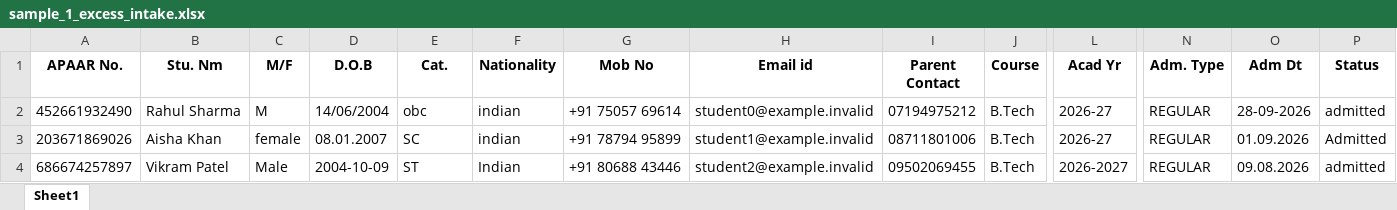
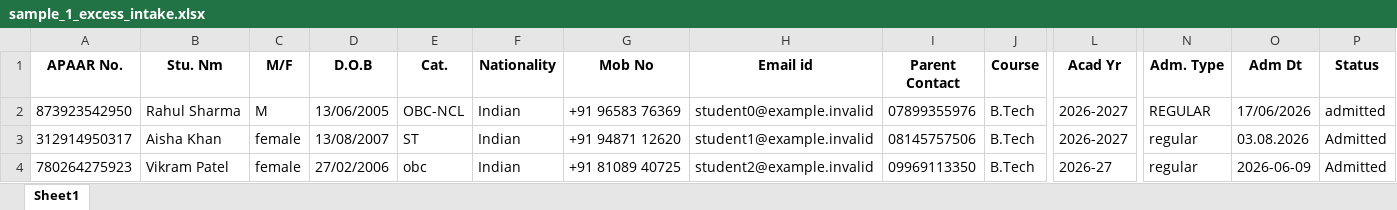
Before and after one commit to Archee-Khandelwal/apaar-platform, an Excel workbook: samples/sample_1_excess_intake.xlsx, sheet Sheet1, drawn as a sheet; only a part is shown, gaps mark what is left out; values as stored, in another font and other column widths than the file's, no borders; the diff covers the shown part only; the diff names each change by its address in the sheet, - before the commit and + after, or states it on an @@ line.

```diff
--- a/samples/sample_1_excess_intake.xlsx (sheet Sheet1)
+++ b/samples/sample_1_excess_intake.xlsx (sheet Sheet1)
-A2 (APAAR No.): 452661932490
+A2 (APAAR No.): 873923542950
-D2 (D.O.B): 14/06/2004
+D2 (D.O.B): 13/06/2005
-E2 (Cat.): obc
+E2 (Cat.): OBC-NCL
-F2:F3 (Nationality): indian
+F2:F3 (Nationality): Indian
-G2 (Mob No): +91 75057 69614
+G2 (Mob No): +91 96583 76369
-I2 (Parent Contact): 07194975212
+I2 (Parent Contact): 07899355976
-L2:L3 (Acad Yr): 2026-27
+L2:L3 (Acad Yr): 2026-2027
-O2 (Adm Dt): 28-09-2026
+O2 (Adm Dt): 17/06/2026
-A3 (APAAR No.): 203671869026
+A3 (APAAR No.): 312914950317
-D3 (D.O.B): 08.01.2007
+D3 (D.O.B): 13/08/2007
-E3 (Cat.): SC
+E3 (Cat.): ST
-G3 (Mob No): +91 78794 95899
+G3 (Mob No): +91 94871 12620
-I3 (Parent Contact): 08711801006
+I3 (Parent Contact): 08145757506
-N3:N4 (Adm. Type): REGULAR
+N3:N4 (Adm. Type): regular
-O3 (Adm Dt): 01.09.2026
+O3 (Adm Dt): 03.08.2026
-A4 (APAAR No.): 686674257897
+A4 (APAAR No.): 780264275923
-C4 (M/F): Male
+C4 (M/F): female
-D4 (D.O.B): 2004-10-09
+D4 (D.O.B): 27/02/2006
-E4 (Cat.): ST
+E4 (Cat.): obc
-G4 (Mob No): +91 80688 43446
+G4 (Mob No): +91 81089 40725
-I4 (Parent Contact): 09502069455
+I4 (Parent Contact): 09969113350
-L4 (Acad Yr): 2026-2027
+L4 (Acad Yr): 2026-27
-O4 (Adm Dt): 09.08.2026
+O4 (Adm Dt): 2026-06-09
-P4 (Status): admitted
+P4 (Status): Admitted
```
Also changed, not shown: 10 added rows, 10 removed rows and 491 edited cells elsewhere in this sheet, samples/sample_2_dirty_errors.xlsx, 10 other files.
